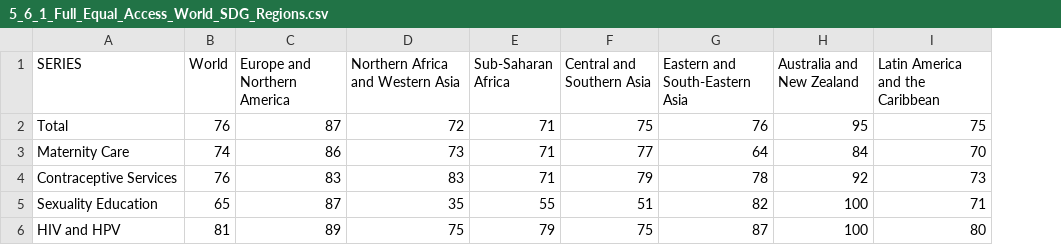
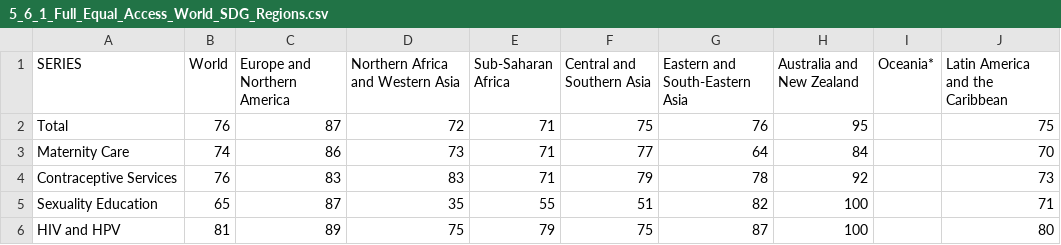
Before and after one commit to Qery-Data/SDG-Datatracker, a CSV file: data/5_6_1_Full_Equal_Access_World_SDG_Regions.csv, drawn as a sheet; the diff names each change by its address in the sheet, - before the commit and + after, or states it on an @@ line.

```diff
--- a/data/5_6_1_Full_Equal_Access_World_SDG_Regions.csv
+++ b/data/5_6_1_Full_Equal_Access_World_SDG_Regions.csv
+column I (Oceania*), empty
```
Also changed, not shown: data/5_2_1_Violence_Women_World_SDG_Regions.csv, data/5_5_1_Women_Share_Local_Governments_SDG_Regions.csv, 4 other files.
